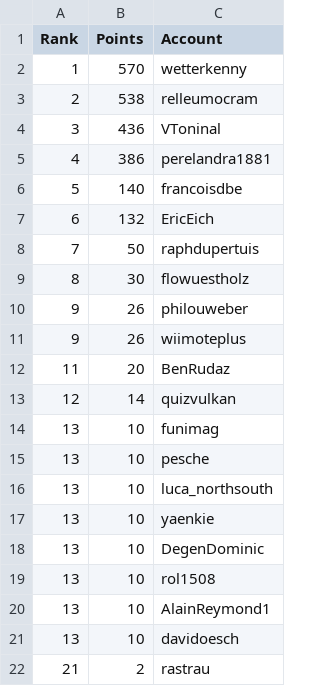
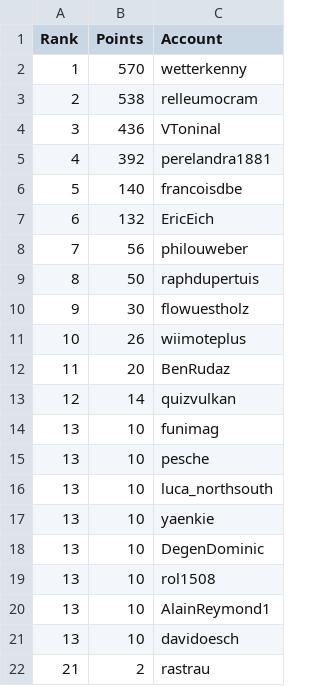
Before and after one commit to swissguesser/leaderboard, a CSV file: data/leaderboard-thirty-day.csv, drawn as a sheet.

Commit message:
Add 30-day leaderboard data (afternoon)

```diff
--- a/data/leaderboard-thirty-day.csv
+++ b/data/leaderboard-thirty-day.csv
@@ -4,9 +4,9 @@ Rank,Points,Account
 3,436,VToninal
-4,386,perelandra1881
+4,392,perelandra1881
 5,140,francoisdbe
 6,132,EricEich
-7,50,raphdupertuis
-8,30,flowuestholz
-9,26,philouweber
-9,26,wiimoteplus
+7,56,philouweber
+8,50,raphdupertuis
+9,30,flowuestholz
+10,26,wiimoteplus
 11,20,BenRudaz
```
